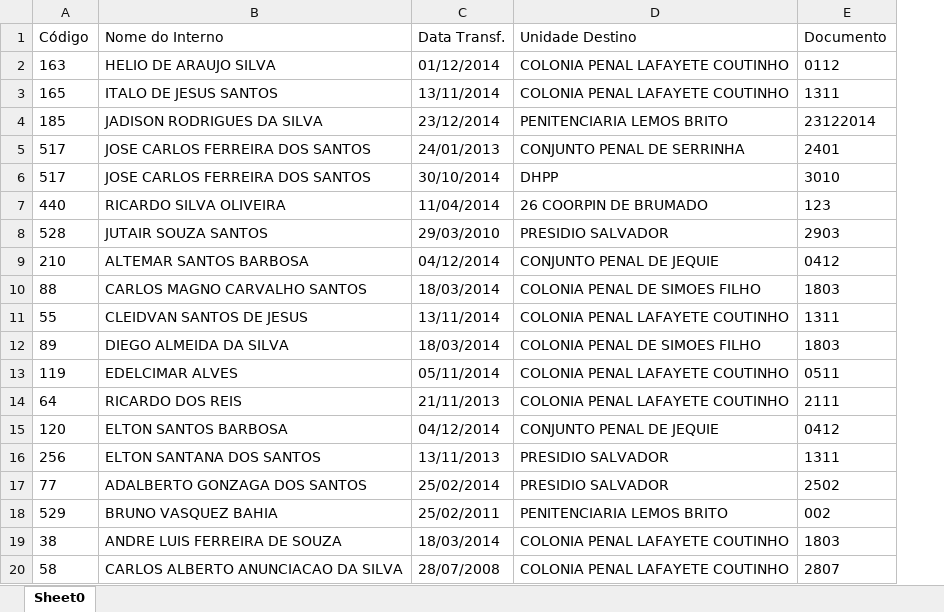
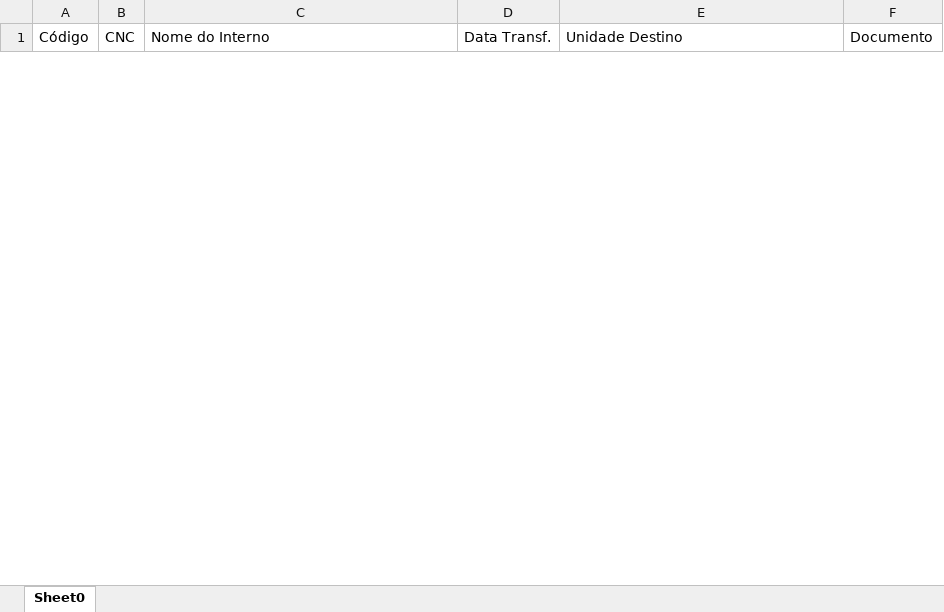
Before and after one commit to ronaldoalvessilva/SysConp, an Excel workbook: TRANSFERENCIA_PRONTUARIO_INTERNOS_ENTRE_UNIDADES.xlsx, sheet Sheet0, drawn as a sheet; only a part is shown; values as stored, in another font and other column widths than the file's, no borders; removed rows and columns are numbered as before the commit, all else as after; the diff covers the shown part only; the diff names each change by its address in the sheet, - before the commit and + after, or states it on an @@ line.

Commit message:
IMPLEMENTADO EXPORTAÇÃO DE DADOS DO INTERNO (PRONTUARIO) DE UMA UNIDADE PARA OUTRA. AINDA NÃO FOI CONCLUÍDO.

```diff
--- a/TRANSFERENCIA_PRONTUARIO_INTERNOS_ENTRE_UNIDADES.xlsx (sheet Sheet0)
+++ b/TRANSFERENCIA_PRONTUARIO_INTERNOS_ENTRE_UNIDADES.xlsx (sheet Sheet0)
+column B (CNC), empty
-row 2: 163 | HELIO DE ARAUJO SILVA | 01/12/2014 | COLONIA PENAL LAFAYETE COUTINHO | 0112
-row 3: 165 | ITALO DE JESUS SANTOS | 13/11/2014 | COLONIA PENAL LAFAYETE COUTINHO | 1311
-row 4: 185 | JADISON RODRIGUES DA SILVA | 23/12/2014 | PENITENCIARIA LEMOS BRITO | 23122014
-row 5: 517 | JOSE CARLOS FERREIRA DOS SANTOS | 24/01/2013 | CONJUNTO PENAL DE SERRINHA | 2401
-row 6: 517 | JOSE CARLOS FERREIRA DOS SANTOS | 30/10/2014 | DHPP | 3010
-row 7: 440 | RICARDO SILVA OLIVEIRA | 11/04/2014 | 26 COORPIN DE BRUMADO | 123
-row 8: 528 | JUTAIR SOUZA SANTOS | 29/03/2010 | PRESIDIO SALVADOR | 2903
-row 9: 210 | ALTEMAR SANTOS BARBOSA | 04/12/2014 | CONJUNTO PENAL DE JEQUIE | 0412
-row 10: 88 | CARLOS MAGNO CARVALHO SANTOS | 18/03/2014 | COLONIA PENAL DE SIMOES FILHO | 1803
-row 11: 55 | CLEIDVAN SANTOS DE JESUS | 13/11/2014 | COLONIA PENAL LAFAYETE COUTINHO | 1311
-row 12: 89 | DIEGO ALMEIDA DA SILVA | 18/03/2014 | COLONIA PENAL DE SIMOES FILHO | 1803
-row 13: 119 | EDELCIMAR ALVES | 05/11/2014 | COLONIA PENAL LAFAYETE COUTINHO | 0511
-row 14: 64 | RICARDO DOS REIS | 21/11/2013 | COLONIA PENAL LAFAYETE COUTINHO | 2111
-row 15: 120 | ELTON SANTOS BARBOSA | 04/12/2014 | CONJUNTO PENAL DE JEQUIE | 0412
-row 16: 256 | ELTON SANTANA DOS SANTOS | 13/11/2013 | PRESIDIO SALVADOR | 1311
-row 17: 77 | ADALBERTO GONZAGA DOS SANTOS | 25/02/2014 | PRESIDIO SALVADOR | 2502
-row 18: 529 | BRUNO VASQUEZ BAHIA | 25/02/2011 | PENITENCIARIA LEMOS BRITO | 002
-row 19: 38 | ANDRE LUIS FERREIRA DE SOUZA | 18/03/2014 | COLONIA PENAL LAFAYETE COUTINHO | 1803
-row 20: 58 | CARLOS ALBERTO ANUNCIACAO DA SILVA | 28/07/2008 | COLONIA PENAL LAFAYETE COUTINHO | 2807
```
Also changed, not shown: 4 added rows and 15 removed rows elsewhere in this sheet, 9 other files.
